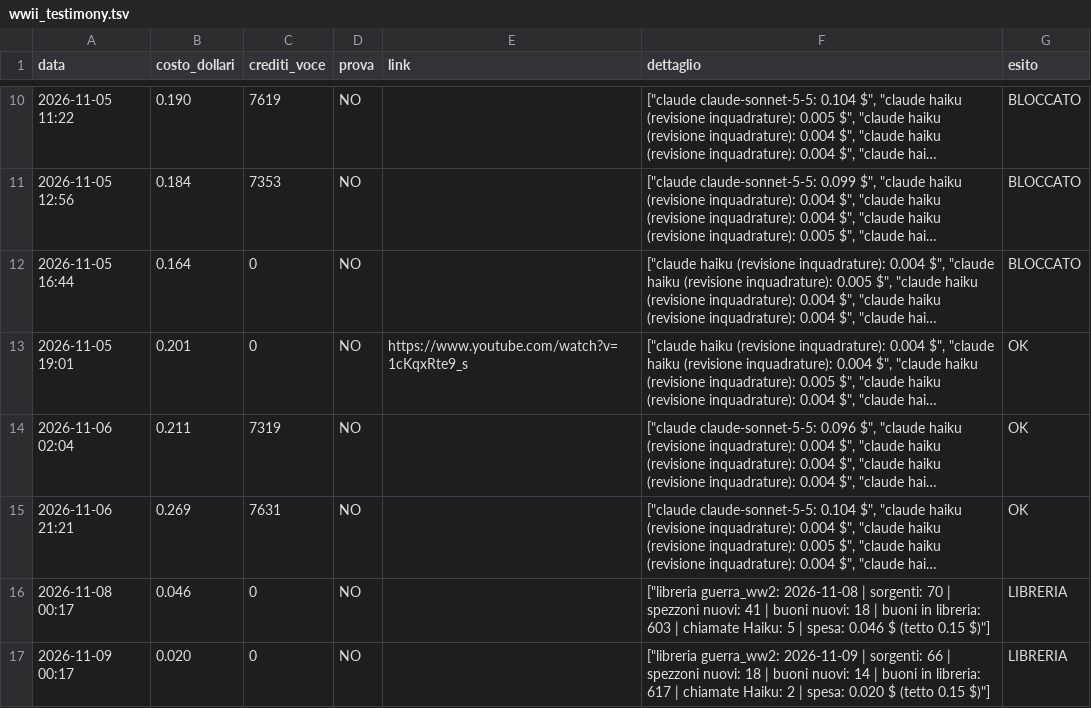
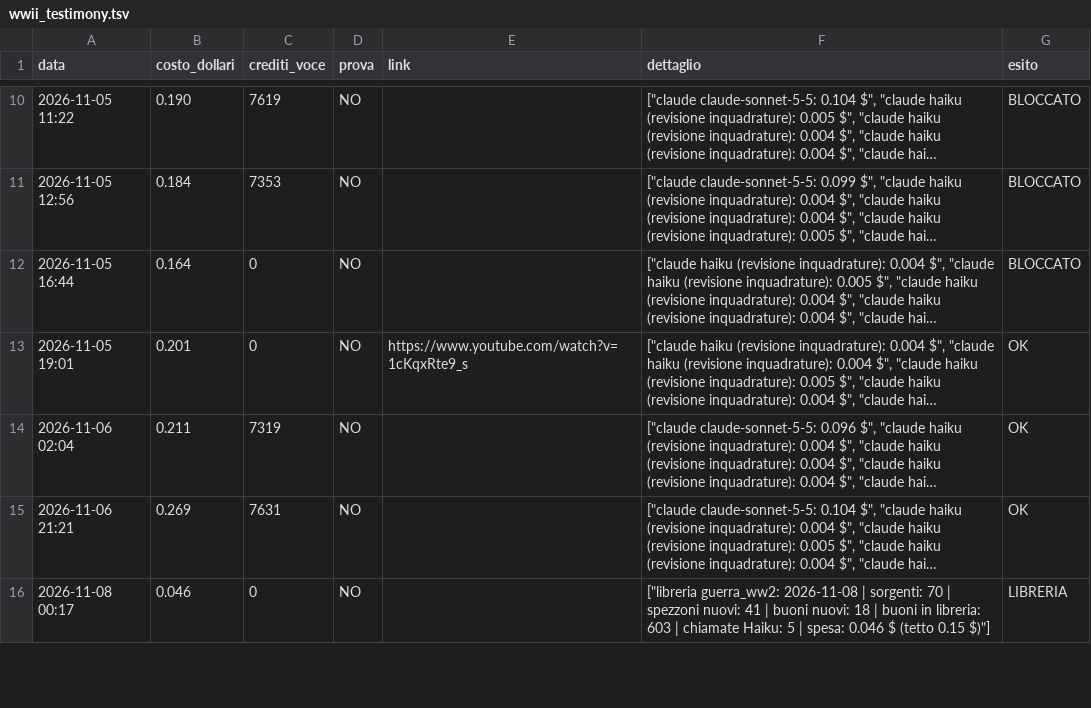
Before and after one commit to gggweb23-gif/ambience, a TSV file: coach/costi/wwii_testimony.tsv, drawn as a sheet; only a part is shown, gaps mark what is left out; long unchanged cells end in …; removed rows and columns are numbered as before the commit, all else as after; the diff covers the shown part only; the diff names each change by its address in the sheet, - before the commit and + after, or states it on an @@ line.

```diff
--- a/coach/costi/wwii_testimony.tsv
+++ b/coach/costi/wwii_testimony.tsv
-row 17: 2026-11-09 00:17 | 0.020 | 0 | NO |  | ["libreria guerra_ww2: 2026-11-09 | sorgenti: 66 | spezzoni nuovi: 18 | buoni nuovi: 14 | buoni in libreria: 617 | chiamate Haiku: 2 | spesa: 0.020 $ (tetto 0.15 $)"] | LIBRERIA
```
Also changed, not shown: 1 added row elsewhere in this file, 11 other files.
